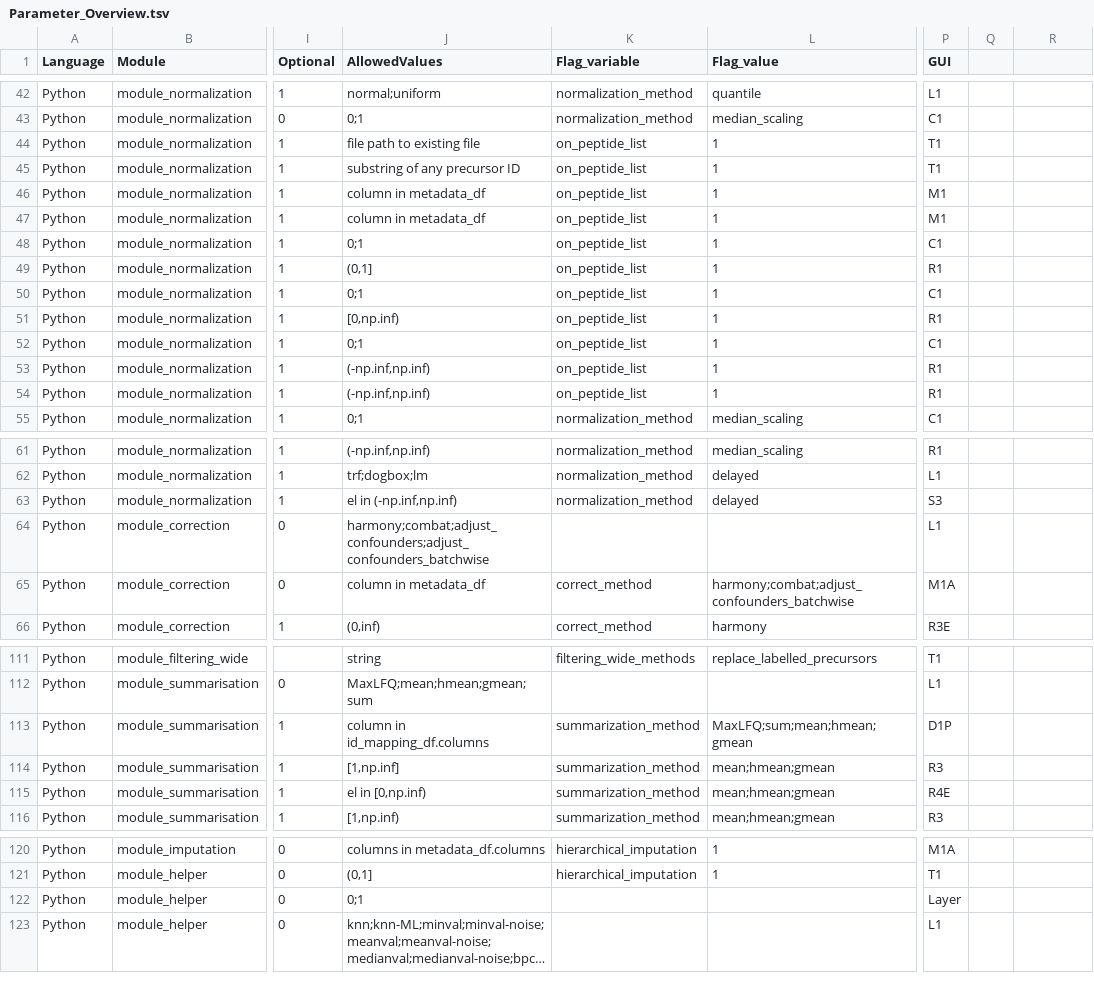
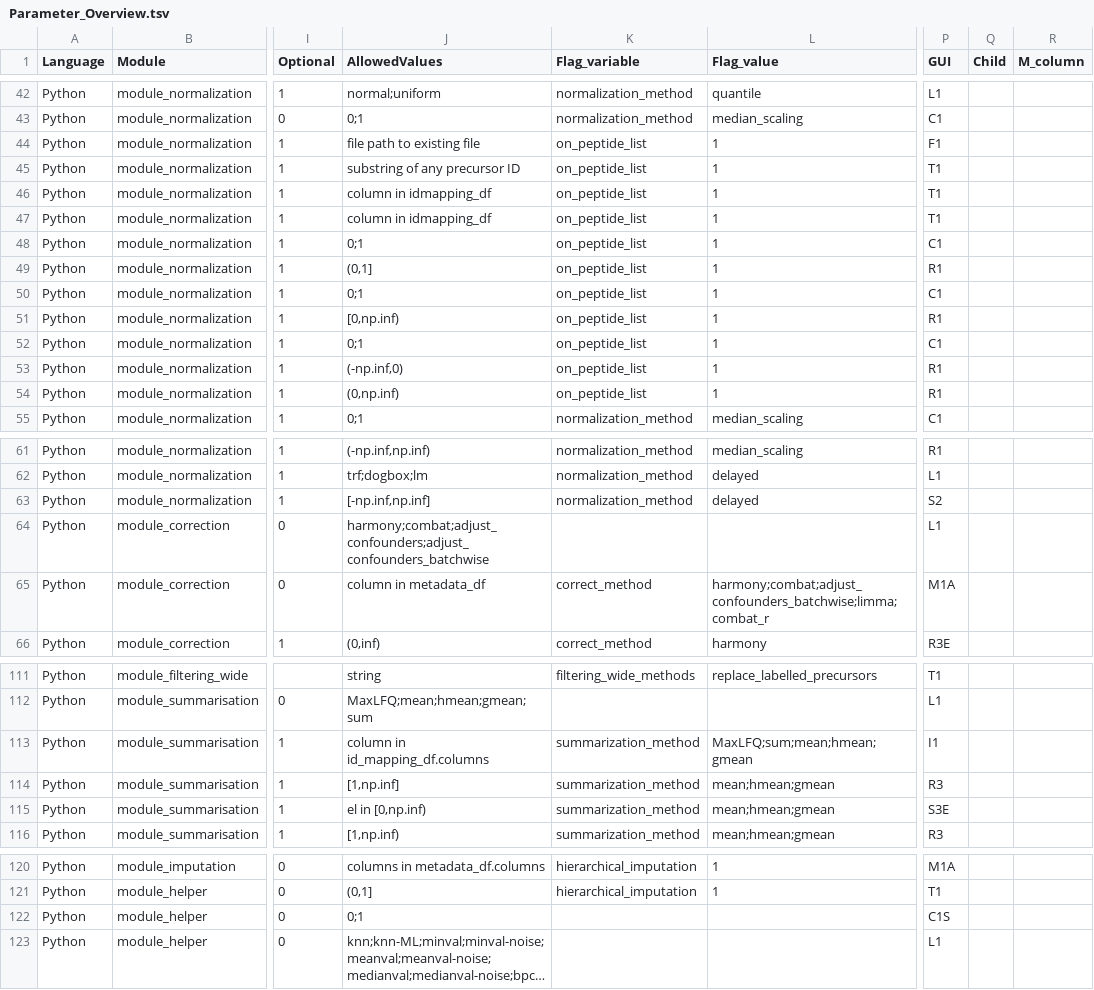
Before and after one commit to Ralser-lab/PrePAIReD, a TSV file: Initialization/Parameter_Overview.tsv, drawn as a sheet; only a part is shown, gaps mark what is left out; long unchanged cells end in …; the diff covers the shown part only; the diff names each change by its address in the sheet, - before the commit and + after, or states it on an @@ line.

```diff
--- a/Initialization/Parameter_Overview.tsv
+++ b/Initialization/Parameter_Overview.tsv
-Q1: (empty)
+Q1: Child
-R1: (empty)
+R1: M_column
-P44 (GUI): T1
+P44 (GUI): F1
-J46:J47 (AllowedValues): column in metadata_df
+J46:J47 (AllowedValues): column in idmapping_df
-P46:P47 (GUI): M1
+P46:P47 (GUI): T1
-J53 (AllowedValues): (-np.inf,np.inf)
+J53 (AllowedValues): (-np.inf,0)
-J54 (AllowedValues): (-np.inf,np.inf)
+J54 (AllowedValues): (0,np.inf)
-J63 (AllowedValues): el in (-np.inf,np.inf)
+J63 (AllowedValues): [-np.inf,np.inf]
-P63 (GUI): S3
+P63 (GUI): S2
-L65 (Flag_value): harmony;combat;adjust_confounders_batchwise
+L65 (Flag_value): harmony;combat;adjust_confounders_batchwise;limma;combat_r
-P113 (GUI): D1P
+P113 (GUI): I1
-P115 (GUI): R4E
+P115 (GUI): S3E
-P122 (GUI): Layer
+P122 (GUI): C1S
```
Also changed, not shown: 1 removed row and 61 edited cells elsewhere in this file, 3 other files.
